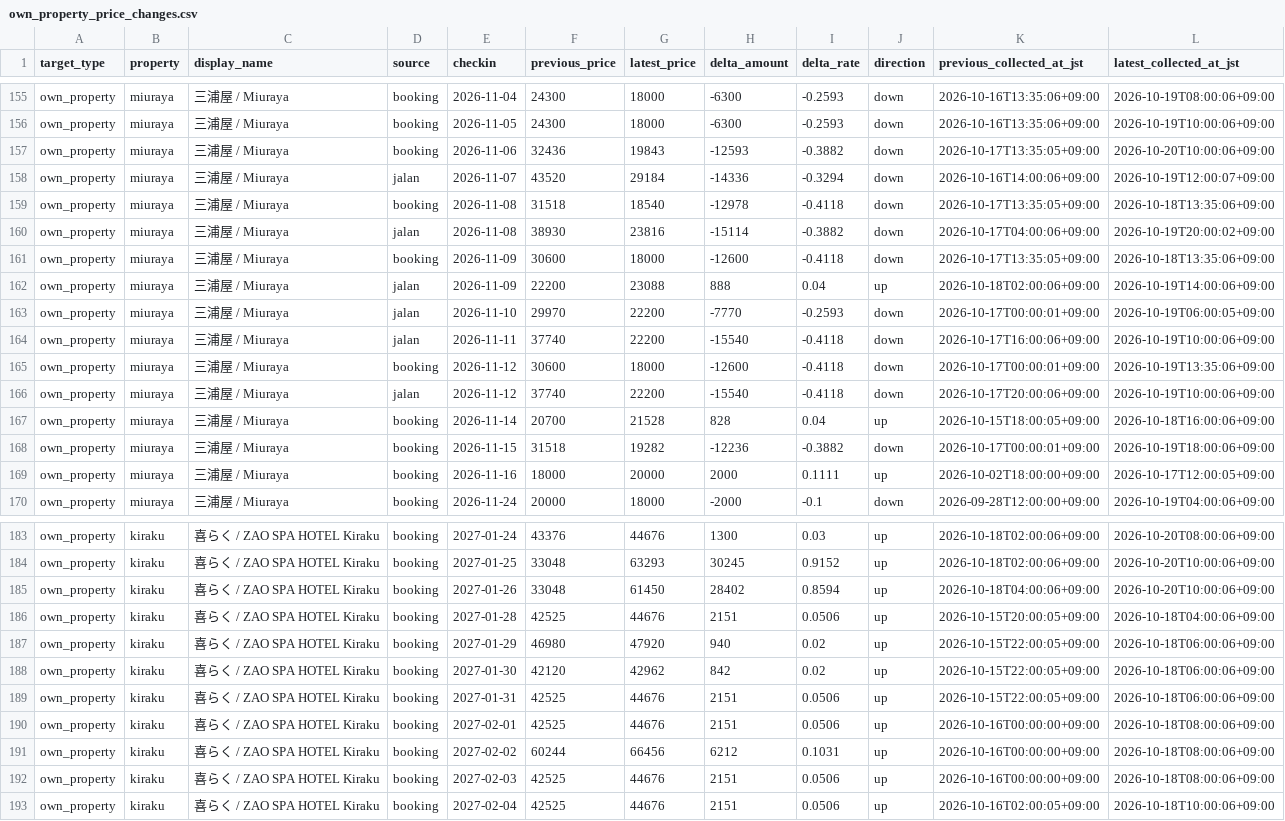
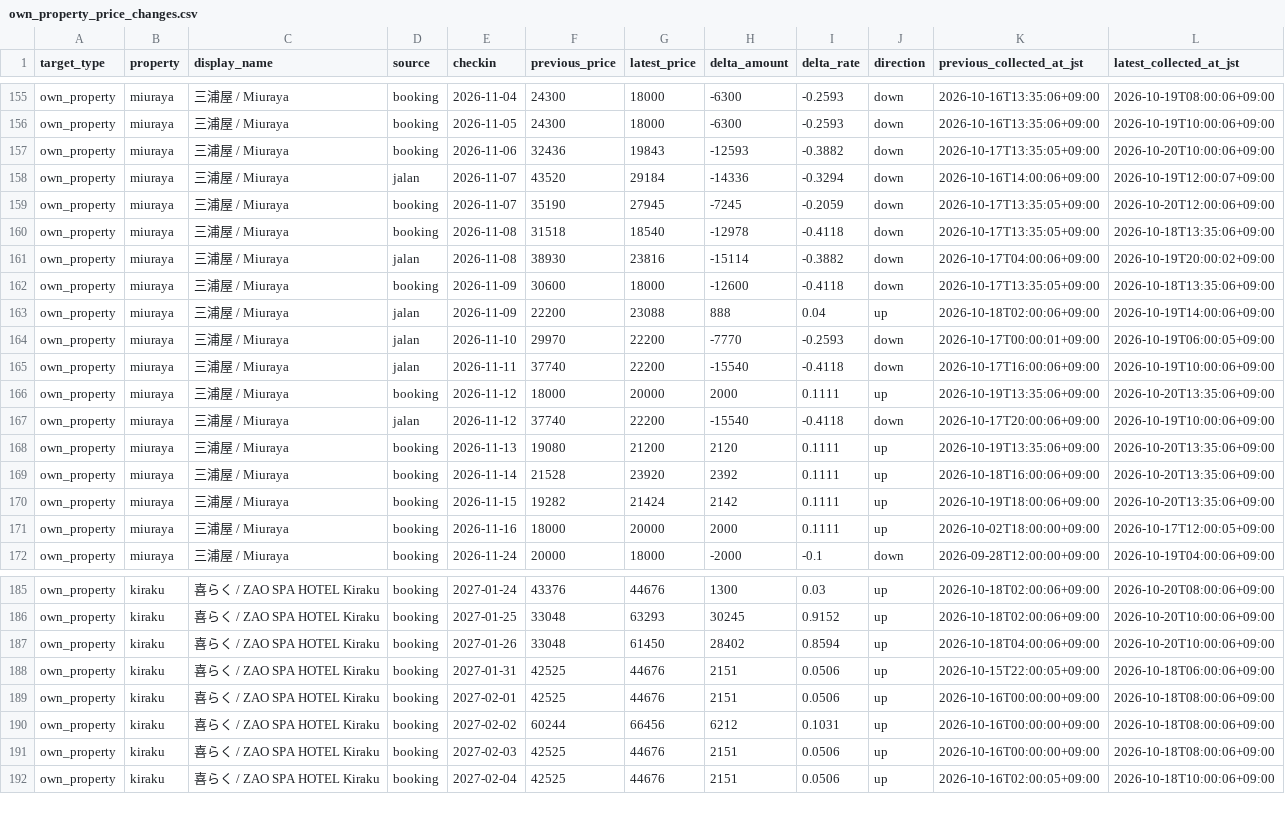
Before and after one commit to ginisato-hash/zao-market-intelligence, a CSV file: apps/zmi-bi-web/data/own_property_price_changes.csv, drawn as a sheet; only a part is shown, gaps mark what is left out.

```diff
--- a/apps/zmi-bi-web/data/own_property_price_changes.csv
+++ b/apps/zmi-bi-web/data/own_property_price_changes.csv
@@ -158,2 +158,3 @@ own_property,miuraya,三浦屋 / Miuraya,booking,2026-11-06,32436,19843,-12593,-
 own_property,miuraya,三浦屋 / Miuraya,jalan,2026-11-07,43520,29184,-14336,-0.3294,down,2026-10-16T14:00:06+09:00,2026-10-19T12:00:07+09:00
+own_property,miuraya,三浦屋 / Miuraya,booking,2026-11-07,35190,27945,-7245,-0.2059,down,2026-10-17T13:35:05+09:00,2026-10-20T12:00:06+09:00
 own_property,miuraya,三浦屋 / Miuraya,booking,2026-11-08,31518,18540,-12978,-0.4118,down,2026-10-17T13:35:05+09:00,2026-10-18T13:35:06+09:00
@@ -164,6 +165,7 @@ own_property,miuraya,三浦屋 / Miuraya,jalan,2026-11-10,29970,22200,-7770,-0.2
 own_property,miuraya,三浦屋 / Miuraya,jalan,2026-11-11,37740,22200,-15540,-0.4118,down,2026-10-17T16:00:06+09:00,2026-10-19T10:00:06+09:00
-own_property,miuraya,三浦屋 / Miuraya,booking,2026-11-12,30600,18000,-12600,-0.4118,down,2026-10-17T00:00:01+09:00,2026-10-19T13:35:06+09:00
+own_property,miuraya,三浦屋 / Miuraya,booking,2026-11-12,18000,20000,2000,0.1111,up,2026-10-19T13:35:06+09:00,2026-10-20T13:35:06+09:00
 own_property,miuraya,三浦屋 / Miuraya,jalan,2026-11-12,37740,22200,-15540,-0.4118,down,2026-10-17T20:00:06+09:00,2026-10-19T10:00:06+09:00
-own_property,miuraya,三浦屋 / Miuraya,booking,2026-11-14,20700,21528,828,0.04,up,2026-10-15T18:00:05+09:00,2026-10-18T16:00:06+09:00
-own_property,miuraya,三浦屋 / Miuraya,booking,2026-11-15,31518,19282,-12236,-0.3882,down,2026-10-17T00:00:01+09:00,2026-10-19T18:00:06+09:00
+own_property,miuraya,三浦屋 / Miuraya,booking,2026-11-13,19080,21200,2120,0.1111,up,2026-10-19T13:35:06+09:00,2026-10-20T13:35:06+09:00
+own_property,miuraya,三浦屋 / Miuraya,booking,2026-11-14,21528,23920,2392,0.1111,up,2026-10-18T16:00:06+09:00,2026-10-20T13:35:06+09:00
+own_property,miuraya,三浦屋 / Miuraya,booking,2026-11-15,19282,21424,2142,0.1111,up,2026-10-19T18:00:06+09:00,2026-10-20T13:35:06+09:00
 own_property,miuraya,三浦屋 / Miuraya,booking,2026-11-16,18000,20000,2000,0.1111,up,2026-10-02T18:00:00+09:00,2026-10-17T12:00:05+09:00
@@ -185,5 +187,2 @@ own_property,kiraku,喜らく / ZAO SPA HOTEL Kiraku,booking,2027-01-25,33048,63
 own_property,kiraku,喜らく / ZAO SPA HOTEL Kiraku,booking,2027-01-26,33048,61450,28402,0.8594,up,2026-10-18T04:00:06+09:00,2026-10-20T10:00:06+09:00
-own_property,kiraku,喜らく / ZAO SPA HOTEL Kiraku,booking,2027-01-28,42525,44676,2151,0.0506,up,2026-10-15T20:00:05+09:00,2026-10-18T04:00:06+09:00
-own_property,kiraku,喜らく / ZAO SPA HOTEL Kiraku,booking,2027-01-29,46980,47920,940,0.02,up,2026-10-15T22:00:05+09:00,2026-10-18T06:00:06+09:00
-own_property,kiraku,喜らく / ZAO SPA HOTEL Kiraku,booking,2027-01-30,42120,42962,842,0.02,up,2026-10-15T22:00:05+09:00,2026-10-18T06:00:06+09:00
 own_property,kiraku,喜らく / ZAO SPA HOTEL Kiraku,booking,2027-01-31,42525,44676,2151,0.0506,up,2026-10-15T22:00:05+09:00,2026-10-18T06:00:06+09:00
```
Also changed, not shown: apps/zmi-bi-web/data/market_dp_pressure_by_checkin.csv, apps/zmi-bi-web/data/own_property_coverage.csv, 12 other files.
